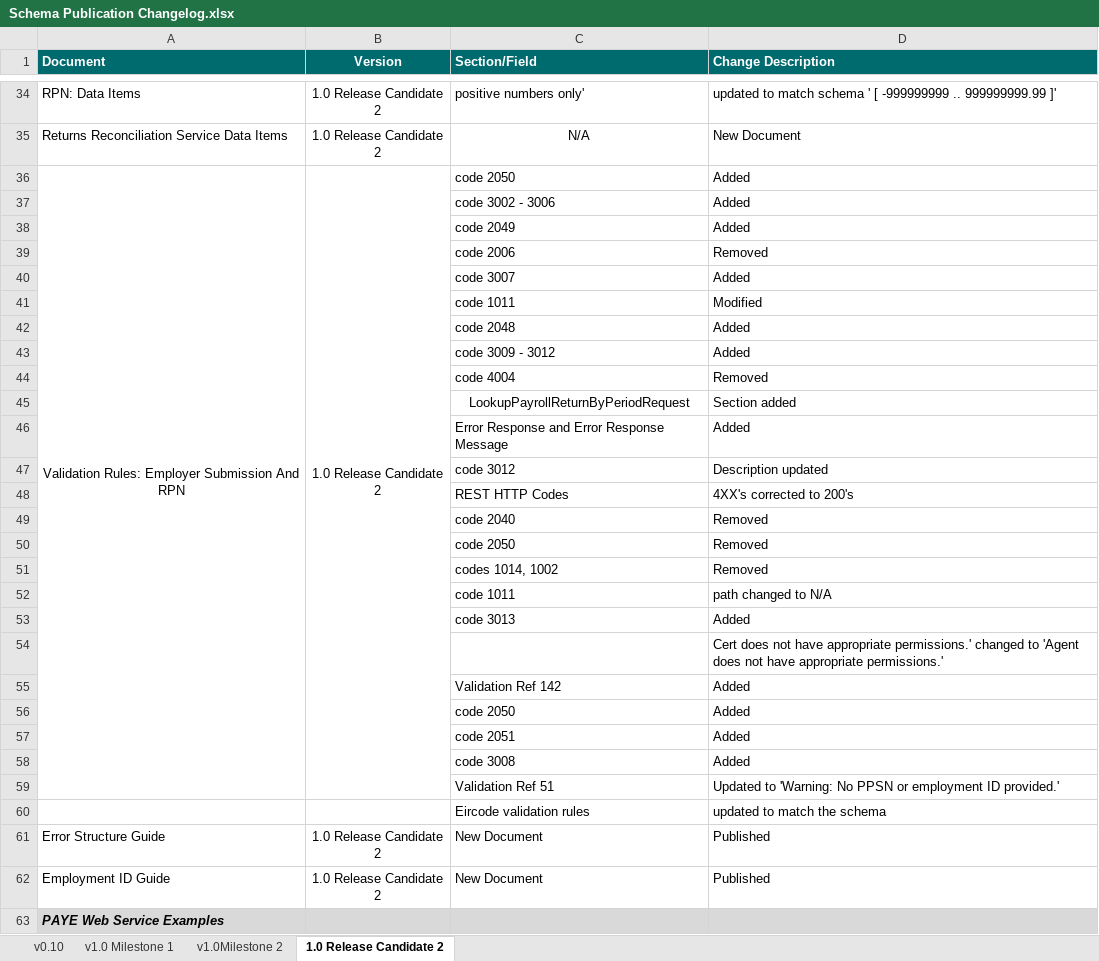
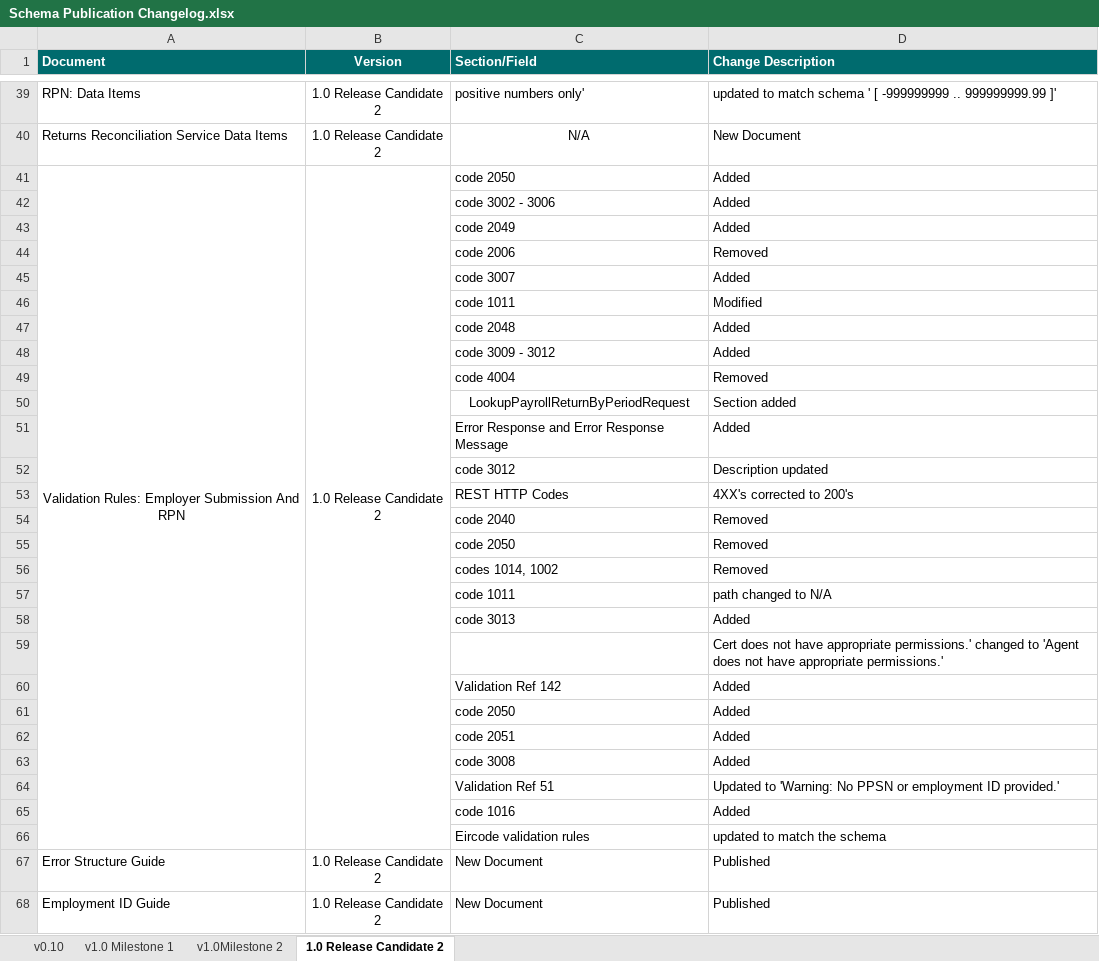
Before and after one commit to revenue-ie/paye-employers-documentation, an Excel workbook: Schema Publication Changelog.xlsx, sheet 1.0 Release Candidate 2, drawn as a sheet; only a part is shown, gaps mark what is left out; the shorter side is filled out with more unchanged rows; values as stored, in another font and other column widths than the file's, no borders; removed rows and columns are numbered as before the commit, all else as after; the diff covers the shown part only; the diff names each change by its address in the sheet, - before the commit and + after, or states it on an @@ line.

```diff
--- a/Schema Publication Changelog.xlsx (sheet 1.0 Release Candidate 2)
+++ b/Schema Publication Changelog.xlsx (sheet 1.0 Release Candidate 2)
-A36:A59 merged
+A41:A66 merged
-B36:B59 merged
+B41:B66 merged
+row 65:  |  | code 1016 | Added
```
Also changed, not shown: 5 added rows and cell formats elsewhere in this sheet, data-items/Employer_Submission_RPN_Validation_Rules.xlsx, 5 other files.
